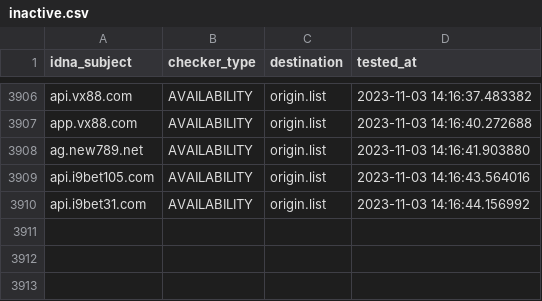
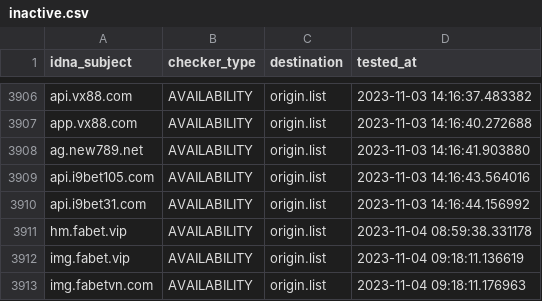
Before and after one commit to bigdargon/hostsVN-gambling-02-dead-hosts, a CSV file: .pyfunceble/inactive.csv, drawn as a sheet; only a part is shown, gaps mark what is left out.

```diff
--- a/.pyfunceble/inactive.csv
+++ b/.pyfunceble/inactive.csv
@@ -3910 +3910,4 @@ api.i9bet105.com,AVAILABILITY,origin.list,2023-11-03 14:16:43.564016
 api.i9bet31.com,AVAILABILITY,origin.list,2023-11-03 14:16:44.156992
+hm.fabet.vip,AVAILABILITY,origin.list,2023-11-04 08:59:38.331178
+img.fabet.vip,AVAILABILITY,origin.list,2023-11-04 09:18:11.136619
+img.fabetvn.com,AVAILABILITY,origin.list,2023-11-04 09:18:11.176963
```
Also changed, not shown: 16 other files.
